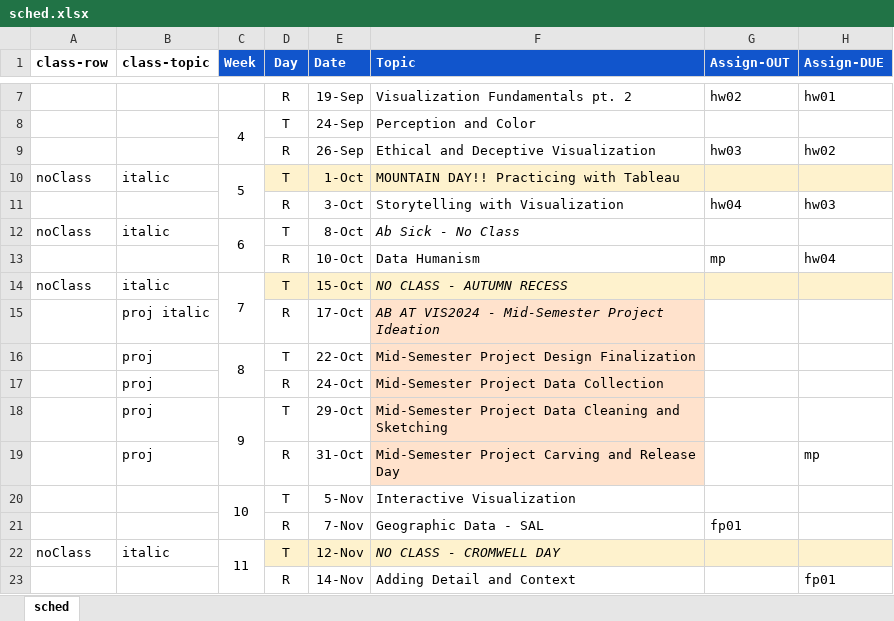
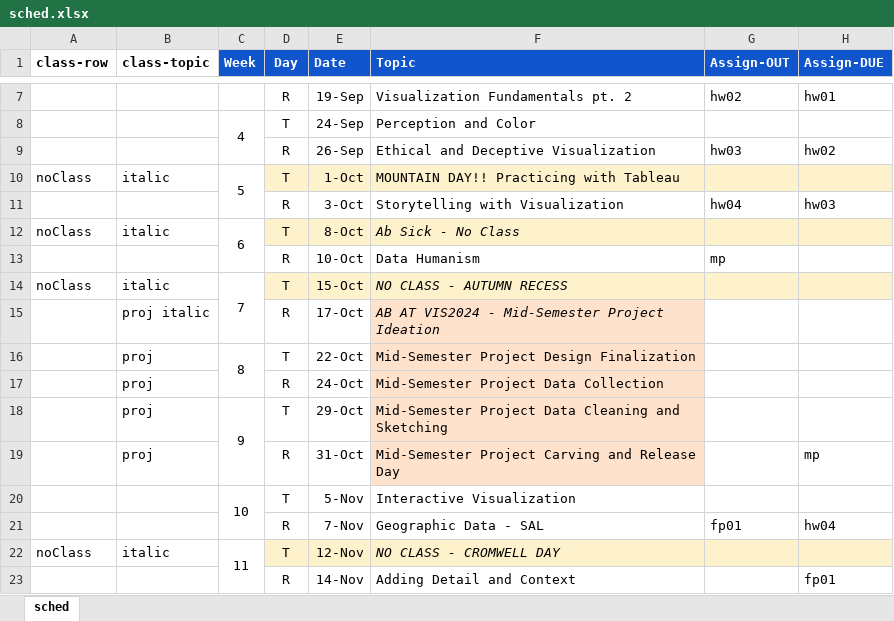
Before and after one commit to amosca01/SDS-CSC109, an Excel workbook: assets/sched.xlsx, sheet sched, drawn as a sheet; only a part is shown, gaps mark what is left out; values as stored, in another font and other column widths than the file's, no borders; the diff names each change by its address in the sheet, - before the commit and + after, or states it on an @@ line.

Commit message:
sched

```diff
--- a/assets/sched.xlsx (sheet sched)
+++ b/assets/sched.xlsx (sheet sched)
-D12:H12 fill: none
+D12:H12 fill: #FEF2CD
-H13 (Assign-DUE): hw04
+H13 (Assign-DUE): (empty)
-H21 (Assign-DUE): (empty)
+H21 (Assign-DUE): hw04
```
Also changed, not shown: 1 other file.
